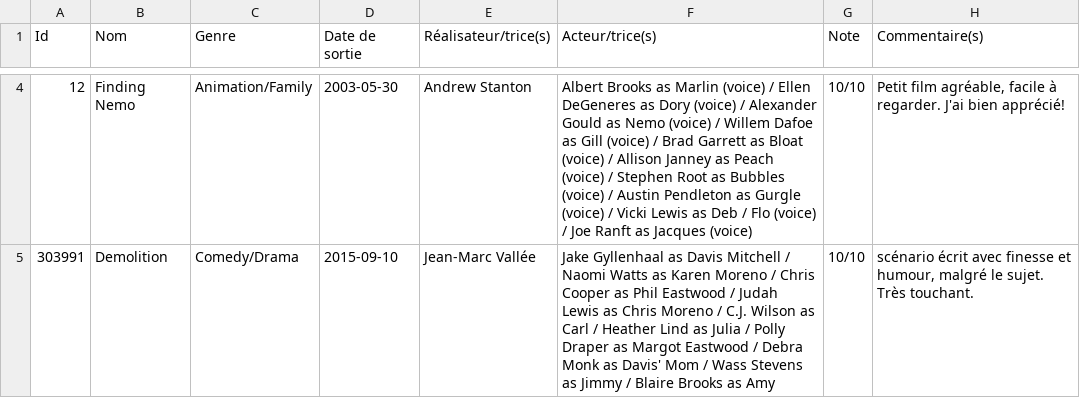
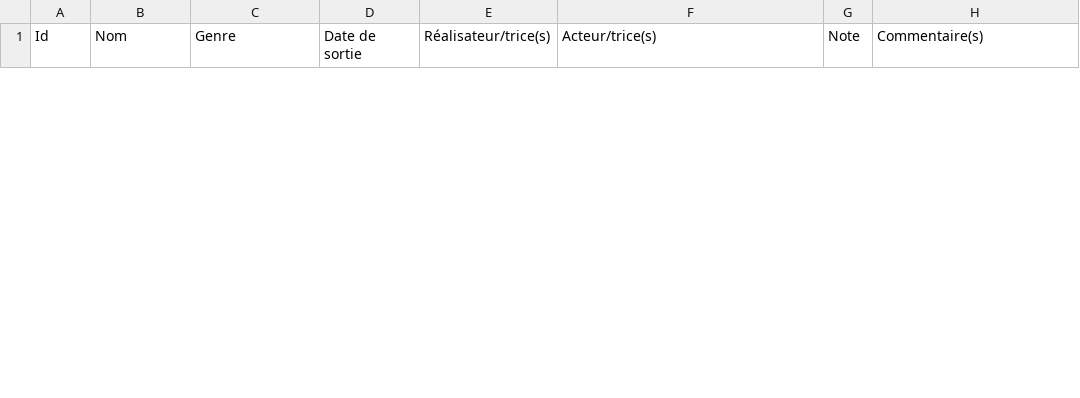
Before and after one commit to m0nsieurPsych0/Critique-de-film, a CSV file: ficheFilmDB.csv, drawn as a sheet; only a part is shown, gaps mark what is left out; the diff covers the shown part only.

```diff
--- a/ficheFilmDB.csv
+++ b/ficheFilmDB.csv
@@ -4,2 +1,0 @@ Id,Nom,Genre,Date de sortie,Réalisateur/trice(s),Acteur/trice(s),Note,Commentai
-12,Finding Nemo,Animation/Family,2003-05-30,Andrew Stanton,Albert Brooks as Marlin (voice) / Ellen DeGeneres as Dory (voice) / Alexander Gould as Nemo (voice) / Willem Dafoe as Gill (voice) / Brad Garrett as Bloat (voice) / Allison Janney as Peach (voice) / Stephen Root as Bubbles (voice) / Austin Pendleton as Gurgle (voice) / Vicki Lewis as Deb / Flo (voice) / Joe Ranft as Jacques (voice),10/10,"Petit film agréable, facile à regarder. J'ai bien apprécié!"
-303991,Demolition,Comedy/Drama,2015-09-10,Jean-Marc Vallée,Jake Gyllenhaal as Davis Mitchell / Naomi Watts as Karen Moreno / Chris Cooper as Phil Eastwood / Judah Lewis as Chris Moreno / C.J. Wilson as Carl / Heather Lind as Julia / Polly Draper as Margot Eastwood / Debra Monk as Davis' Mom / Wass Stevens as Jimmy / Blaire Brooks as Amy,10/10,"scénario écrit avec finesse et humour, malgré le sujet. Très touchant."
```
Also changed, not shown: 1 added row and 2 removed rows elsewhere in this file, 2 other files.
